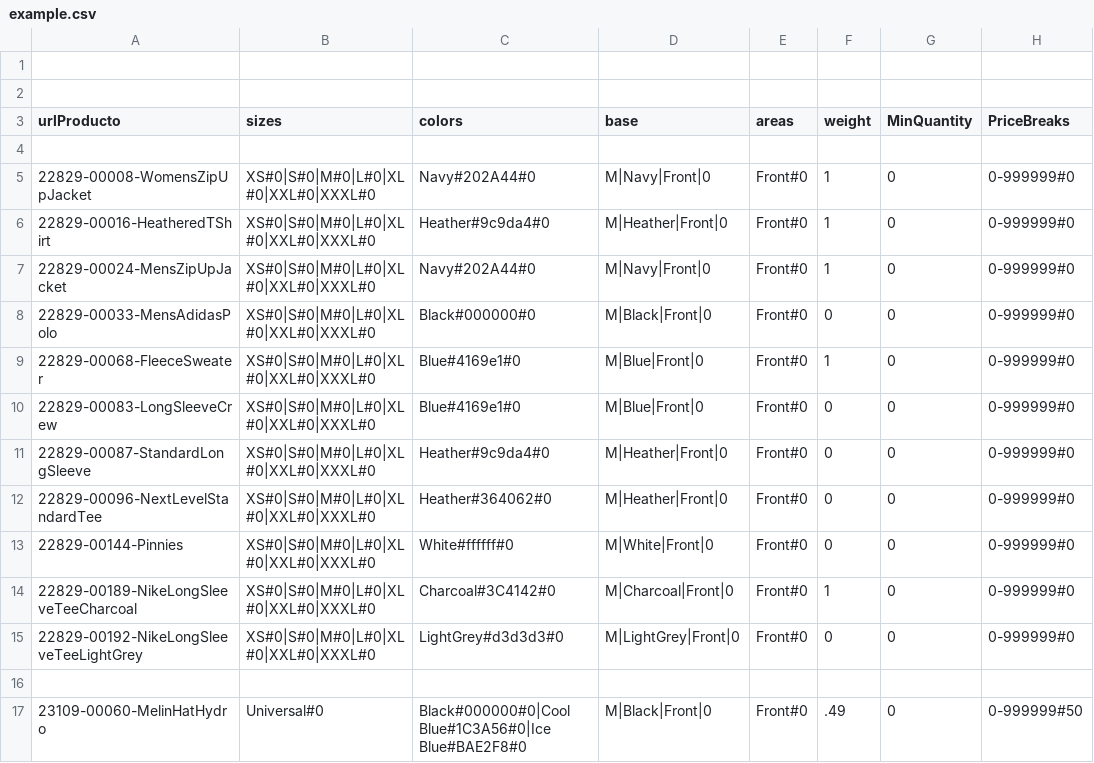
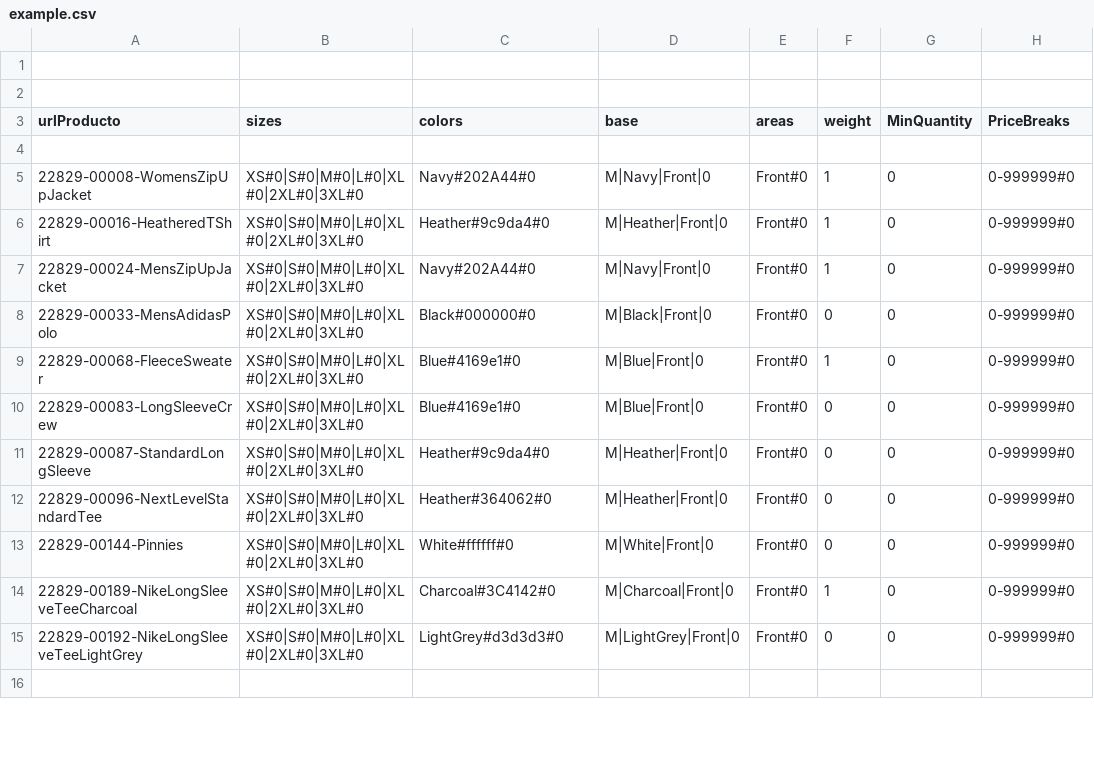
Before and after one commit to rob-dickson/All_Sites_Changes1.1, a CSV file: ApparelAPI/example.csv, drawn as a sheet; only a part is shown; the diff covers the shown part only.

```diff
--- a/ApparelAPI/example.csv
+++ b/ApparelAPI/example.csv
@@ -4,14 +4,13 @@ urlProducto;sizes;colors;base;areas;weight;MinQuantity;PriceBreaks
 
-22829-00008-WomensZipUpJacket;XS#0|S#0|M#0|L#0|XL#0|XXL#0|XXXL#0;Navy#202A44#0;M|Navy|Front|0;Front#0;1;0;0-999999#0
-22829-00016-HeatheredTShirt;XS#0|S#0|M#0|L#0|XL#0|XXL#0|XXXL#0;Heather#9c9da4#0;M|Heather|Front|0;Front#0;1;0;0-999999#0
-22829-00024-MensZipUpJacket;XS#0|S#0|M#0|L#0|XL#0|XXL#0|XXXL#0;Navy#202A44#0;M|Navy|Front|0;Front#0;1;0;0-999999#0
-22829-00033-MensAdidasPolo;XS#0|S#0|M#0|L#0|XL#0|XXL#0|XXXL#0;Black#000000#0;M|Black|Front|0;Front#0;0;0;0-999999#0
-22829-00068-FleeceSweater;XS#0|S#0|M#0|L#0|XL#0|XXL#0|XXXL#0;Blue#4169e1#0;M|Blue|Front|0;Front#0;1;0;0-999999#0
-22829-00083-LongSleeveCrew;XS#0|S#0|M#0|L#0|XL#0|XXL#0|XXXL#0;Blue#4169e1#0;M|Blue|Front|0;Front#0;0;0;0-999999#0
-22829-00087-StandardLongSleeve;XS#0|S#0|M#0|L#0|XL#0|XXL#0|XXXL#0;Heather#9c9da4#0;M|Heather|Front|0;Front#0;0;0;0-999999#0
-22829-00096-NextLevelStandardTee;XS#0|S#0|M#0|L#0|XL#0|XXL#0|XXXL#0;Heather#364062#0;M|Heather|Front|0;Front#0;0;0;0-999999#0
-22829-00144-Pinnies;XS#0|S#0|M#0|L#0|XL#0|XXL#0|XXXL#0;White#ffffff#0;M|White|Front|0;Front#0;0;0;0-999999#0
-22829-00189-NikeLongSleeveTeeCharcoal;XS#0|S#0|M#0|L#0|XL#0|XXL#0|XXXL#0;Charcoal#3C4142#0;M|Charcoal|Front|0;Front#0;1;0;0-999999#0
-22829-00192-NikeLongSleeveTeeLightGrey;XS#0|S#0|M#0|L#0|XL#0|XXL#0|XXXL#0;LightGrey#d3d3d3#0;M|LightGrey|Front|0;Front#0;0;0;0-999999#0
+22829-00008-WomensZipUpJacket;"XS#0|S#0|M#0|L#0|XL#0|2XL#0|3XL#0";"Navy#202A44#0";"M|Navy|Front|0";"Front#0";"1";"0";"0-999999#0"
+22829-00016-HeatheredTShirt;"XS#0|S#0|M#0|L#0|XL#0|2XL#0|3XL#0";"Heather#9c9da4#0";"M|Heather|Front|0";"Front#0";"1";"0";"0-999999#0"
+22829-00024-MensZipUpJacket;"XS#0|S#0|M#0|L#0|XL#0|2XL#0|3XL#0";"Navy#202A44#0";"M|Navy|Front|0";"Front#0";"1";"0";"0-999999#0"
+22829-00033-MensAdidasPolo;"XS#0|S#0|M#0|L#0|XL#0|2XL#0|3XL#0";"Black#000000#0";"M|Black|Front|0";"Front#0";"0";"0";"0-999999#0"
+22829-00068-FleeceSweater;"XS#0|S#0|M#0|L#0|XL#0|2XL#0|3XL#0";"Blue#4169e1#0";"M|Blue|Front|0";"Front#0";"1";"0";"0-999999#0"
+22829-00083-LongSleeveCrew;"XS#0|S#0|M#0|L#0|XL#0|2XL#0|3XL#0";"Blue#4169e1#0";"M|Blue|Front|0";"Front#0";"0";"0";"0-999999#0"
+22829-00087-StandardLongSleeve;"XS#0|S#0|M#0|L#0|XL#0|2XL#0|3XL#0";"Heather#9c9da4#0";"M|Heather|Front|0";"Front#0";"0";"0";"0-999999#0"
+22829-00096-NextLevelStandardTee;"XS#0|S#0|M#0|L#0|XL#0|2XL#0|3XL#0";"Heather#364062#0";"M|Heather|Front|0";"Front#0";"0";"0";"0-999999#0"
+22829-00144-Pinnies;"XS#0|S#0|M#0|L#0|XL#0|2XL#0|3XL#0";"White#ffffff#0";"M|White|Front|0";"Front#0";"0";"0";"0-999999#0"
+22829-00189-NikeLongSleeveTeeCharcoal;"XS#0|S#0|M#0|L#0|XL#0|2XL#0|3XL#0";"Charcoal#3C4142#0";"M|Charcoal|Front|0";"Front#0";"1";"0";"0-999999#0"
+22829-00192-NikeLongSleeveTeeLightGrey;"XS#0|S#0|M#0|L#0|XL#0|2XL#0|3XL#0";"LightGrey#d3d3d3#0";"M|LightGrey|Front|0";"Front#0";"0";"0";"0-999999#0"
 
-23109-00060-MelinHatHydro;Universal#0;Black#000000#0|Cool Blue#1C3A56#0|Ice Blue#BAE2F8#0;M|Black|Front|0;Front#0;.49;0;0-999999#50;
```
Also changed, not shown: 1 added row and 20 edited cells elsewhere in this file, 1 other file.
